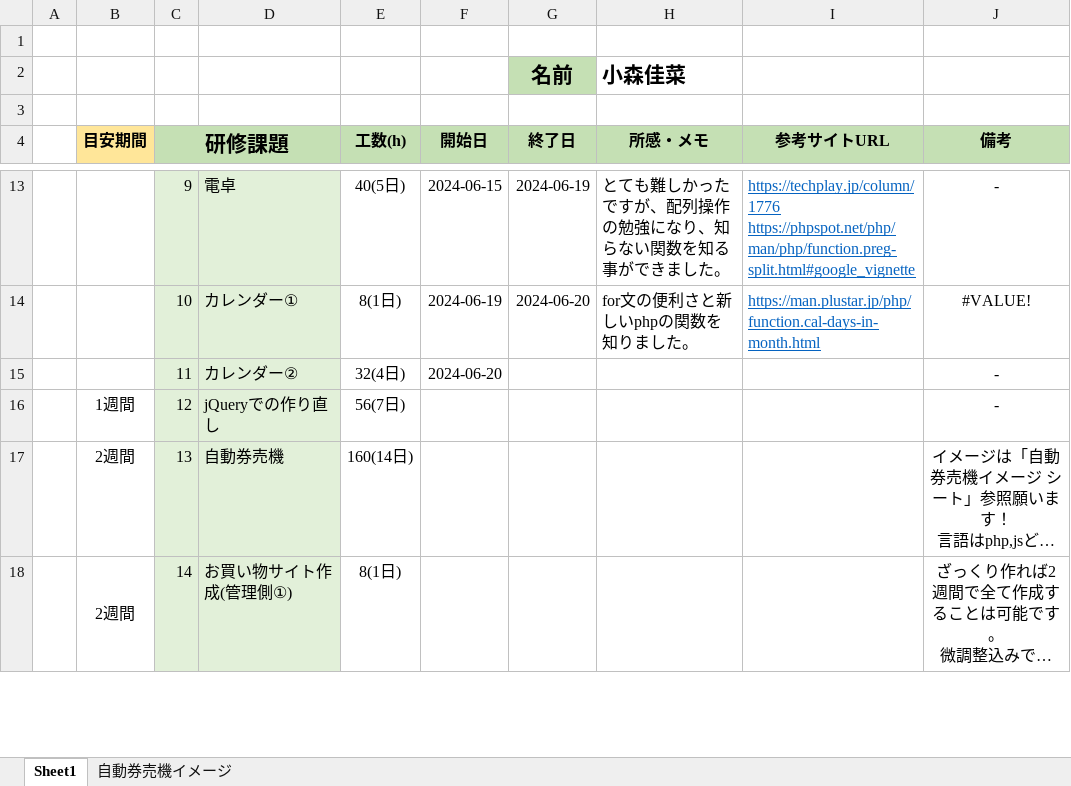
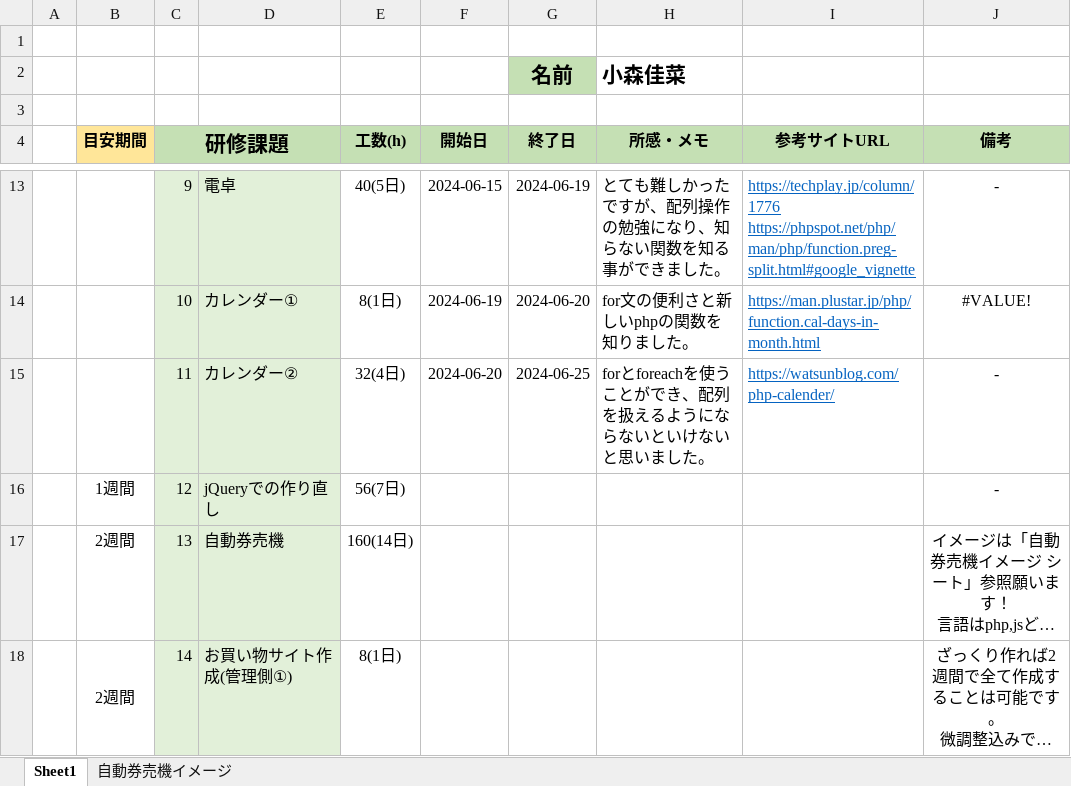
Before and after one commit to Kaana0/Training, an Excel workbook: 研修記録.xlsx, sheet Sheet1, drawn as a sheet; only a part is shown, gaps mark what is left out; long unchanged cells end in …; values as stored, in another font and other column widths than the file's, no borders; the diff names each change by its address in the sheet, - before the commit and + after, or states it on an @@ line.

```diff
--- a/研修記録.xlsx (sheet Sheet1)
+++ b/研修記録.xlsx (sheet Sheet1)
-G15 (終了日): (empty)
+G15 (終了日): 2024-06-25
-H15 (所感・メモ): (empty)
+H15 (所感・メモ): forとforeachを使うことができ、配列を扱えるようにならないといけないと思いました。
-I15 (参考サイトURL): (empty)
+I15 (参考サイトURL): https://watsunblog.com/php-calender/
```
Also changed, not shown: 1 other file.
